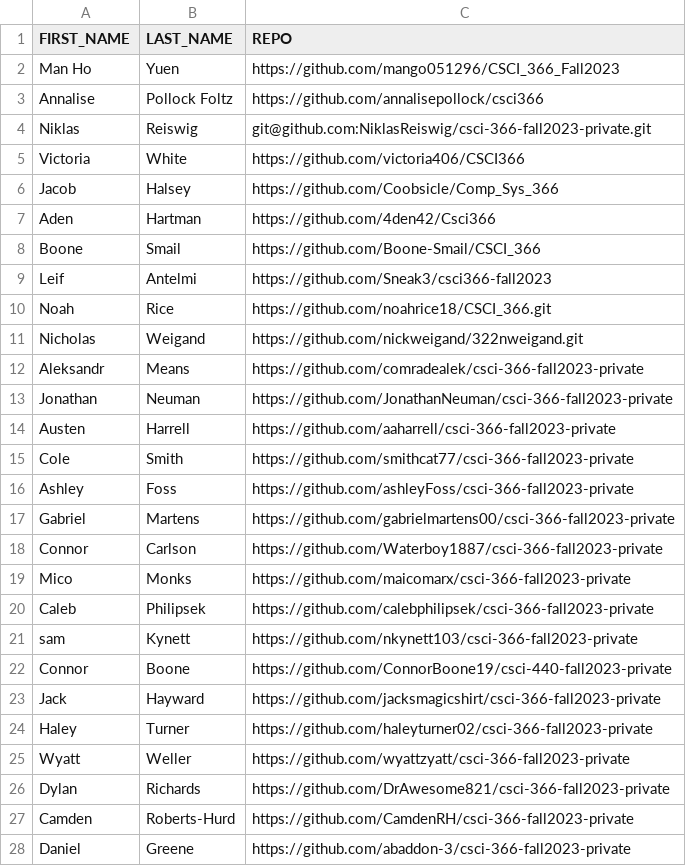
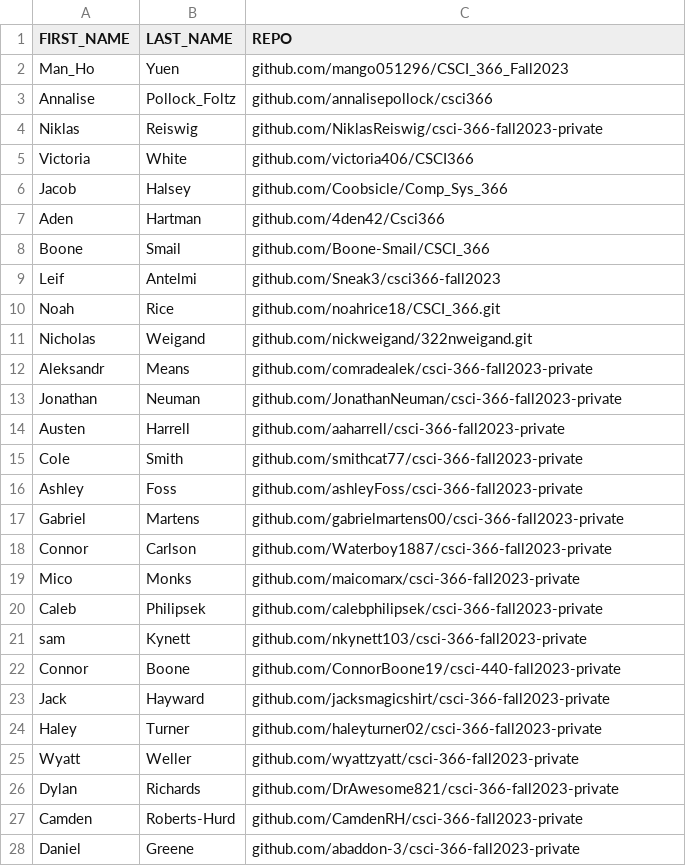
Before and after one commit to AidanRas/csci-366-fall2023-private, a CSV file: grading/scripts/students.csv, drawn as a sheet; only a part is shown; the diff covers the shown part only.

Commit message:
fix students.csv

```diff
--- a/grading/scripts/students.csv
+++ b/grading/scripts/students.csv
@@ -1,28 +1,28 @@
 FIRST_NAME,LAST_NAME,REPO
-Man Ho,Yuen,https://github.com/mango051296/CSCI_366_Fall2023
-Annalise,Pollock Foltz,https://github.com/annalisepollock/csci366	
-Niklas,Reiswig,git@github.com:NiklasReiswig/csci-366-fall2023-private.git	
-Victoria,White,https://github.com/victoria406/CSCI366	
-Jacob,Halsey,https://github.com/Coobsicle/Comp_Sys_366
-Aden,Hartman,https://github.com/4den42/Csci366
-Boone,Smail,https://github.com/Boone-Smail/CSCI_366	
-Leif,Antelmi,https://github.com/Sneak3/csci366-fall2023	
-Noah,Rice,https://github.com/noahrice18/CSCI_366.git
-Nicholas,Weigand,https://github.com/nickweigand/322nweigand.git
-Aleksandr,Means,https://github.com/comradealek/csci-366-fall2023-private
-Jonathan,Neuman,https://github.com/JonathanNeuman/csci-366-fall2023-private
-Austen,Harrell,https://github.com/aaharrell/csci-366-fall2023-private	
-Cole,Smith,https://github.com/smithcat77/csci-366-fall2023-private
-Ashley,Foss,https://github.com/ashleyFoss/csci-366-fall2023-private
-Gabriel,Martens,https://github.com/gabrielmartens00/csci-366-fall2023-private
-Connor,Carlson,https://github.com/Waterboy1887/csci-366-fall2023-private
-Mico,Monks,https://github.com/maicomarx/csci-366-fall2023-private
-Caleb,Philipsek,https://github.com/calebphilipsek/csci-366-fall2023-private	
-sam,Kynett,https://github.com/nkynett103/csci-366-fall2023-private
-Connor,Boone,https://github.com/ConnorBoone19/csci-440-fall2023-private
-Jack,Hayward,https://github.com/jacksmagicshirt/csci-366-fall2023-private
-Haley,Turner,https://github.com/haleyturner02/csci-366-fall2023-private
-Wyatt,Weller,https://github.com/wyattzyatt/csci-366-fall2023-private	
-Dylan,Richards,https://github.com/DrAwesome821/csci-366-fall2023-private	
-Camden,Roberts-Hurd,https://github.com/CamdenRH/csci-366-fall2023-private	
-Daniel,Greene,https://github.com/abaddon-3/csci-366-fall2023-private	
+Man_Ho,Yuen,github.com/mango051296/CSCI_366_Fall2023
+Annalise,Pollock_Foltz,github.com/annalisepollock/csci366
+Niklas,Reiswig,github.com/NiklasReiswig/csci-366-fall2023-private
+Victoria,White,github.com/victoria406/CSCI366	
+Jacob,Halsey,github.com/Coobsicle/Comp_Sys_366
+Aden,Hartman,github.com/4den42/Csci366
+Boone,Smail,github.com/Boone-Smail/CSCI_366	
+Leif,Antelmi,github.com/Sneak3/csci366-fall2023	
+Noah,Rice,github.com/noahrice18/CSCI_366.git
+Nicholas,Weigand,github.com/nickweigand/322nweigand.git
+Aleksandr,Means,github.com/comradealek/csci-366-fall2023-private
+Jonathan,Neuman,github.com/JonathanNeuman/csci-366-fall2023-private
+Austen,Harrell,github.com/aaharrell/csci-366-fall2023-private	
+Cole,Smith,github.com/smithcat77/csci-366-fall2023-private
+Ashley,Foss,github.com/ashleyFoss/csci-366-fall2023-private
+Gabriel,Martens,github.com/gabrielmartens00/csci-366-fall2023-private
+Connor,Carlson,github.com/Waterboy1887/csci-366-fall2023-private
+Mico,Monks,github.com/maicomarx/csci-366-fall2023-private
+Caleb,Philipsek,github.com/calebphilipsek/csci-366-fall2023-private	
+sam,Kynett,github.com/nkynett103/csci-366-fall2023-private
+Connor,Boone,github.com/ConnorBoone19/csci-440-fall2023-private
+Jack,Hayward,github.com/jacksmagicshirt/csci-366-fall2023-private
+Haley,Turner,github.com/haleyturner02/csci-366-fall2023-private
+Wyatt,Weller,github.com/wyattzyatt/csci-366-fall2023-private	
+Dylan,Richards,github.com/DrAwesome821/csci-366-fall2023-private	
+Camden,Roberts-Hurd,github.com/CamdenRH/csci-366-fall2023-private	
+Daniel,Greene,github.com/abaddon-3/csci-366-fall2023-private	
```
Also changed, not shown: 36 edited cells elsewhere in this file.
